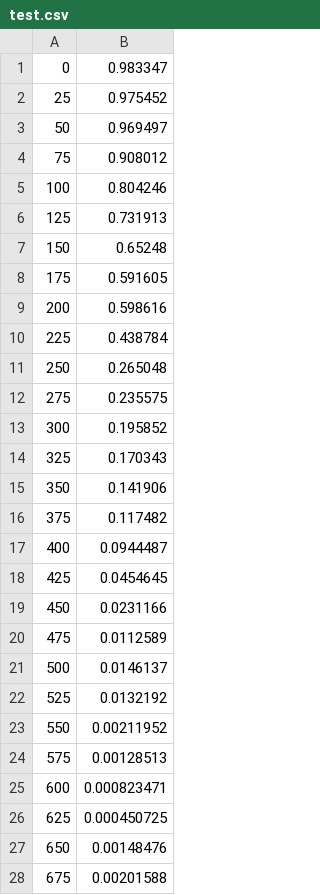
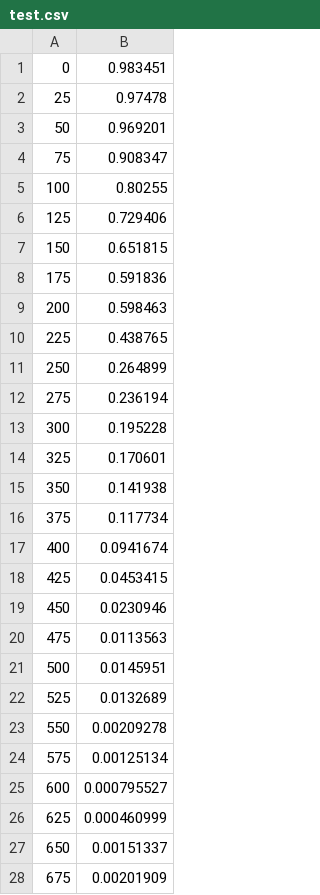
Before and after one commit to sgmdq729/SPS_PHY, a CSV file: SPS_PHY/test.csv, drawn as a sheet; only a part is shown; the diff covers the shown part only.

```diff
--- a/SPS_PHY/test.csv
+++ b/SPS_PHY/test.csv
@@ -1,28 +1,28 @@
-0,0.983347
-25,0.975452
-50,0.969497
-75,0.908012
-100,0.804246
-125,0.731913
-150,0.65248
-175,0.591605
-200,0.598616
-225,0.438784
-250,0.265048
-275,0.235575
-300,0.195852
-325,0.170343
-350,0.141906
-375,0.117482
-400,0.0944487
-425,0.0454645
-450,0.0231166
-475,0.0112589
-500,0.0146137
-525,0.0132192
-550,0.00211952
-575,0.00128513
-600,0.000823471
-625,0.000450725
-650,0.00148476
-675,0.00201588
+0,0.983451
+25,0.97478
+50,0.969201
+75,0.908347
+100,0.80255
+125,0.729406
+150,0.651815
+175,0.591836
+200,0.598463
+225,0.438765
+250,0.264899
+275,0.236194
+300,0.195228
+325,0.170601
+350,0.141938
+375,0.117734
+400,0.0941674
+425,0.0453415
+450,0.0230946
+475,0.0113563
+500,0.0145951
+525,0.0132689
+550,0.00209278
+575,0.00125134
+600,0.000795527
+625,0.000460999
+650,0.00151337
+675,0.00201909
```
Also changed, not shown: 21 edited cells elsewhere in this file, 5 other files.
